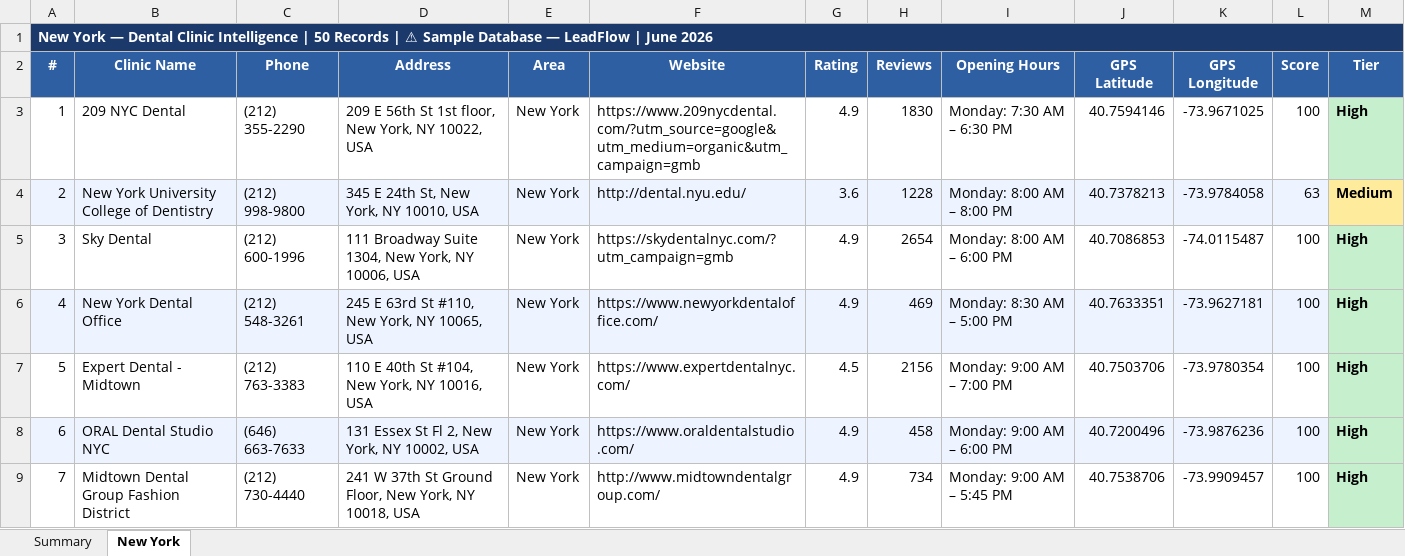
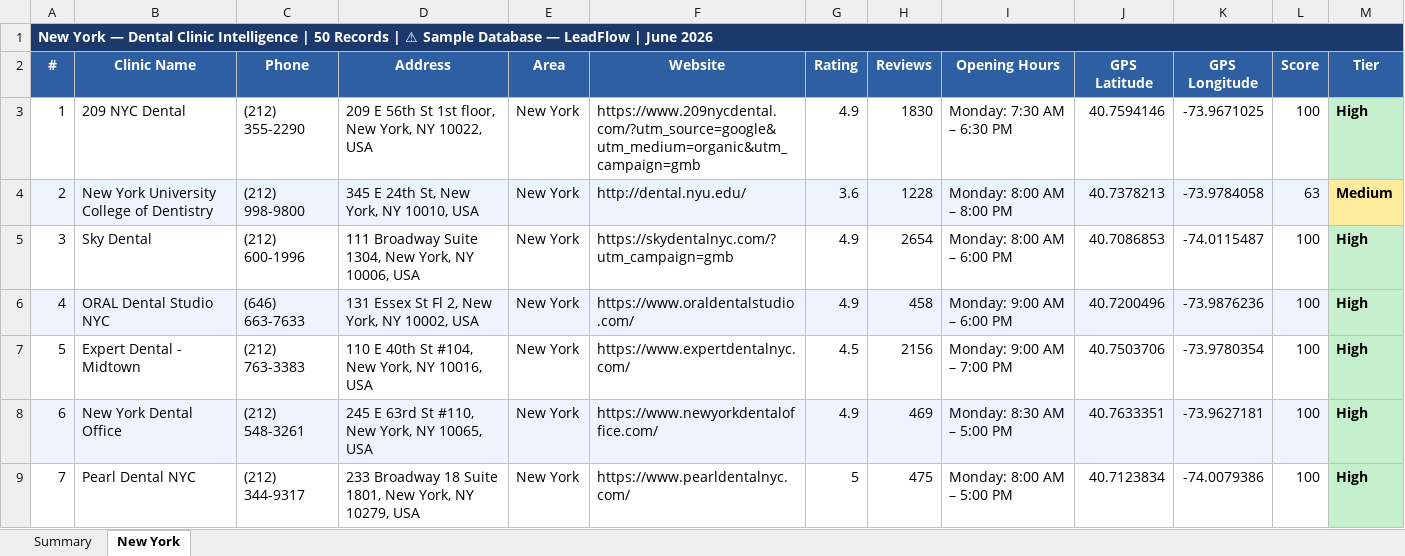
Before and after one commit to rajnet70/punjab_medical_leads, an Excel workbook: output/New York_Dental_Clinics.xlsx, sheet New York, drawn as a sheet; only a part is shown; values as stored, in another font and other column widths than the file's, no borders; the diff covers the shown part only; the diff names each change by its address in the sheet, - before the commit and + after, or states it on an @@ line.

```diff
--- a/output/New York_Dental_Clinics.xlsx (sheet New York)
+++ b/output/New York_Dental_Clinics.xlsx (sheet New York)
-B6 (Clinic Name): New York Dental Office
+B6 (Clinic Name): ORAL Dental Studio NYC
-C6 (Phone): (212) 548-3261
+C6 (Phone): (646) 663-7633
-D6 (Address): 245 E 63rd St #110, New York, NY 10065, USA
+D6 (Address): 131 Essex St Fl 2, New York, NY 10002, USA
-F6 (Website): https://www.newyorkdentaloffice.com/
+F6 (Website): https://www.oraldentalstudio.com/
-H6 (Reviews): 469
+H6 (Reviews): 458
-I6 (Opening Hours): Monday: 8:30 AM – 5:00 PM
+I6 (Opening Hours): Monday: 9:00 AM – 6:00 PM
-J6 (GPS Latitude): 40.7633351
+J6 (GPS Latitude): 40.7200496
-K6 (GPS Longitude): -73.9627181
+K6 (GPS Longitude): -73.9876236
-B8 (Clinic Name): ORAL Dental Studio NYC
+B8 (Clinic Name): New York Dental Office
-C8 (Phone): (646) 663-7633
+C8 (Phone): (212) 548-3261
-D8 (Address): 131 Essex St Fl 2, New York, NY 10002, USA
+D8 (Address): 245 E 63rd St #110, New York, NY 10065, USA
-F8 (Website): https://www.oraldentalstudio.com/
+F8 (Website): https://www.newyorkdentaloffice.com/
-H8 (Reviews): 458
+H8 (Reviews): 469
-I8 (Opening Hours): Monday: 9:00 AM – 6:00 PM
+I8 (Opening Hours): Monday: 8:30 AM – 5:00 PM
-J8 (GPS Latitude): 40.7200496
+J8 (GPS Latitude): 40.7633351
-K8 (GPS Longitude): -73.9876236
+K8 (GPS Longitude): -73.9627181
-B9 (Clinic Name): Midtown Dental Group Fashion District
+B9 (Clinic Name): Pearl Dental NYC
-C9 (Phone): (212) 730-4440
+C9 (Phone): (212) 344-9317
-D9 (Address): 241 W 37th St Ground Floor, New York, NY 10018, USA
+D9 (Address): 233 Broadway 18 Suite 1801, New York, NY 10279, USA
-F9 (Website): http://www.midtowndentalgroup.com/
+F9 (Website): https://www.pearldentalnyc.com/
-G9 (Rating): 4.9
+G9 (Rating): 5
-H9 (Reviews): 734
+H9 (Reviews): 475
-I9 (Opening Hours): Monday: 9:00 AM – 5:45 PM
+I9 (Opening Hours): Monday: 8:00 AM – 5:00 PM
-J9 (GPS Latitude): 40.7538706
+J9 (GPS Latitude): 40.7123834
-K9 (GPS Longitude): -73.9909457
+K9 (GPS Longitude): -74.0079386
```
Also changed, not shown: 334 edited cells and cell formats elsewhere in this sheet, sheet Summary, output/New York_Dental_Clinics_Enriched.xlsx.
